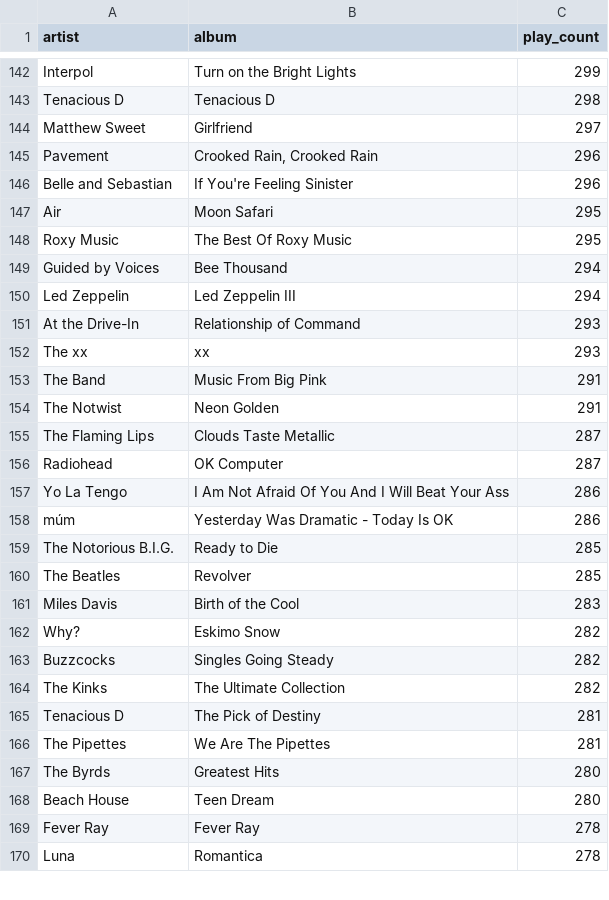
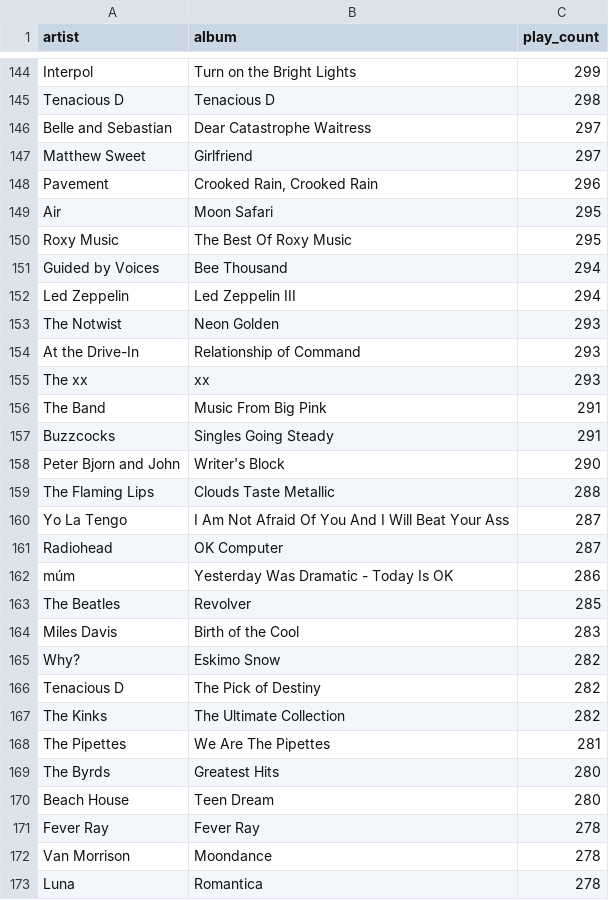
Before and after one commit to gboeing/data-visualization, a CSV file: lastfm-listening-history/data/lastfm_top_albums.csv, drawn as a sheet; only a part is shown, gaps mark what is left out; the diff covers the shown part only.

```diff
--- a/lastfm-listening-history/data/lastfm_top_albums.csv
+++ b/lastfm-listening-history/data/lastfm_top_albums.csv
@@ -143,5 +145,5 @@ Interpol,Turn on the Bright Lights,299
 Tenacious D,Tenacious D,298
+Belle and Sebastian,Dear Catastrophe Waitress,297
 Matthew Sweet,Girlfriend,297
 Pavement,"Crooked Rain, Crooked Rain",296
-Belle and Sebastian,If You're Feeling Sinister,296
 Air,Moon Safari,295
@@ -150,2 +152,3 @@ Guided by Voices,Bee Thousand,294
 Led Zeppelin,Led Zeppelin III,294
+The Notwist,Neon Golden,293
 At the Drive-In,Relationship of Command,293
@@ -153,8 +156,8 @@ The xx,xx,293
 The Band,Music From Big Pink,291
-The Notwist,Neon Golden,291
-The Flaming Lips,Clouds Taste Metallic,287
+Buzzcocks,Singles Going Steady,291
+Peter Bjorn and John,Writer's Block,290
+The Flaming Lips,Clouds Taste Metallic,288
+Yo La Tengo,I Am Not Afraid Of You And I Will Beat Your Ass,287
 Radiohead,OK Computer,287
-Yo La Tengo,I Am Not Afraid Of You And I Will Beat Your Ass,286
 múm,Yesterday Was Dramatic - Today Is OK,286
-The Notorious B.I.G.,Ready to Die,285
 The Beatles,Revolver,285
@@ -162,5 +165,4 @@ Miles Davis,Birth of the Cool,283
 Why?,Eskimo Snow,282
-Buzzcocks,Singles Going Steady,282
+Tenacious D,The Pick of Destiny,282
 The Kinks,The Ultimate Collection,282
-Tenacious D,The Pick of Destiny,281
 The Pipettes,We Are The Pipettes,281
@@ -169,2 +171,3 @@ Beach House,Teen Dream,280
 Fever Ray,Fever Ray,278
+Van Morrison,Moondance,278
 Luna,Romantica,278
```
Also changed, not shown: 21 added rows, 22 removed rows and 19 edited cells elsewhere in this file, lastfm-listening-history/data/lastfm_top_artists.csv, lastfm-listening-history/data/lastfm_top_tracks.csv, 20 other files.
